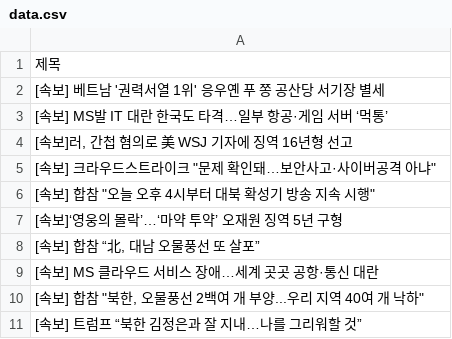
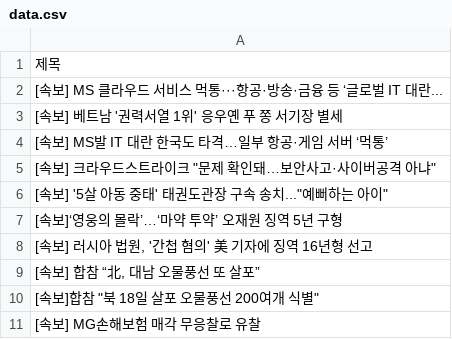
Before and after one commit to Jun02da/git_action_exam, a CSV file: data.csv, drawn as a sheet.

Commit message:
exam commit

```diff
--- a/data.csv
+++ b/data.csv
@@ -1,11 +1,11 @@
 제목
-[속보] 베트남 '권력서열 1위' 응우옌 푸 쫑 공산당 서기장 별세
+[속보] MS 클라우드 서비스 먹통···항공·방송·금융 등 ‘글로벌 IT 대란...
+[속보] 베트남 '권력서열 1위' 응우옌 푸 쫑 서기장 별세
 [속보] MS발 IT 대란 한국도 타격…일부 항공·게임 서버 ‘먹통’
-"[속보]러, 간첩 혐의로 美 WSJ 기자에 징역 16년형 선고"
 "[속보] 크라우드스트라이크 ""문제 확인돼…보안사고·사이버공격 아냐"""
-"[속보] 합참 ""오늘 오후 4시부터 대북 확성기 방송 지속 시행"""
+"[속보] '5살 아동 중태' 태권도관장 구속 송치...""예뻐하는 아이"""
 [속보]‘영웅의 몰락’…‘마약 투약’ 오재원 징역 5년 구형
+"[속보] 러시아 법원, '간첩 혐의' 美 기자에 징역 16년형 선고"
 "[속보] 합참 “北, 대남 오물풍선 또 살포”"
-[속보] MS 클라우드 서비스 장애…세계 곳곳 공항·통신 대란
-"[속보] 합참 ""북한, 오물풍선 2백여 개 부양...우리 지역 40여 개 낙하"""
-[속보] 트럼프 “북한 김정은과 잘 지내…나를 그리워할 것”
+"[속보]합참 ""북 18일 살포 오물풍선 200여개 식별"""
+[속보] MG손해보험 매각 무응찰로 유찰
```
